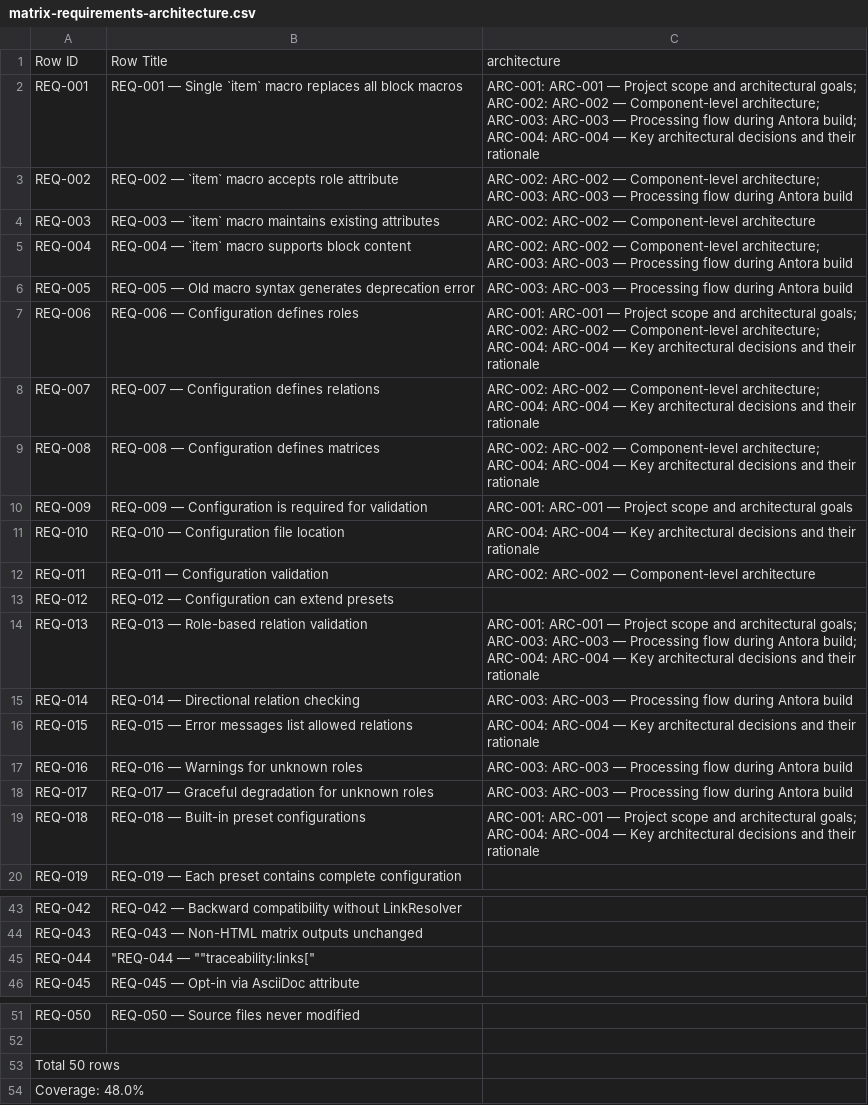
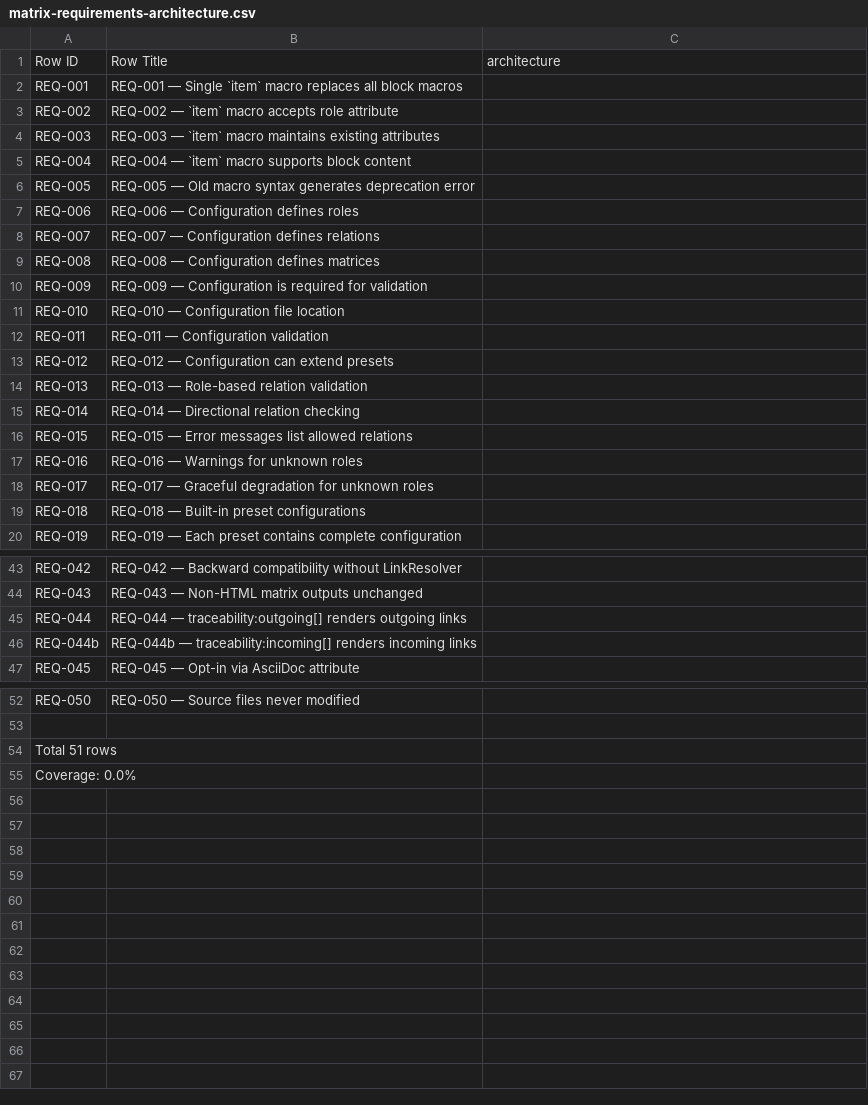
Before and after one commit to rattermeyer/antora-tracer, a CSV file: examples/modules/ROOT/attachments/traceability/matrix-requirements-architecture.csv, drawn as a sheet; only a part is shown, gaps mark what is left out; the diff covers the shown part only.

Commit message:
fix: validate, parse, and render items with brackets in quoted titles
- fix(parser): quote-aware scanner for ] inside title attributes
- fix(parser): allow optional leading whitespace on [#ID, item] macros
- fix(antora): quote-aware unindent, injectTitleIds, and findItemBlocks
- fix(antora): re-check relation types in validate() for cross-file refs
- fix(antora): filter stale pending-target warnings after resolution
- fix(cli): show file, line, and item IDs in validation errors/warnings
- fix(parser): support backslash-escaped inline macros (relation\:ID[])
- fix(parser): remove stray debug console.log
- refactor(preset): clean up requirements-engineering relations
- docs(agents): add conventional commits convention
- chore(example): regenerate traceability attachments

```diff
--- a/examples/modules/ROOT/attachments/traceability/matrix-requirements-architecture.csv
+++ b/examples/modules/ROOT/attachments/traceability/matrix-requirements-architecture.csv
@@ -1,20 +1,20 @@
 Row ID,Row Title,architecture
-REQ-001,REQ-001 — Single `item` macro replaces all block macros,ARC-001: ARC-001 — Project scope and architectural goals; ARC-002: ARC-002 — Component-level architecture; ARC-003: ARC-003 — Processing flow during Antora build; ARC-004: ARC-004 — Key architectural decisions and their rationale
-REQ-002,REQ-002 — `item` macro accepts role attribute,ARC-002: ARC-002 — Component-level architecture; ARC-003: ARC-003 — Processing flow during Antora build
-REQ-003,REQ-003 — `item` macro maintains existing attributes,ARC-002: ARC-002 — Component-level architecture
-REQ-004,REQ-004 — `item` macro supports block content,ARC-002: ARC-002 — Component-level architecture; ARC-003: ARC-003 — Processing flow during Antora build
-REQ-005,REQ-005 — Old macro syntax generates deprecation error,ARC-003: ARC-003 — Processing flow during Antora build
-REQ-006,REQ-006 — Configuration defines roles,ARC-001: ARC-001 — Project scope and architectural goals; ARC-002: ARC-002 — Component-level architecture; ARC-004: ARC-004 — Key architectural decisions and their rationale
-REQ-007,REQ-007 — Configuration defines relations,ARC-002: ARC-002 — Component-level architecture; ARC-004: ARC-004 — Key architectural decisions and their rationale
-REQ-008,REQ-008 — Configuration defines matrices,ARC-002: ARC-002 — Component-level architecture; ARC-004: ARC-004 — Key architectural decisions and their rationale
-REQ-009,REQ-009 — Configuration is required for validation,ARC-001: ARC-001 — Project scope and architectural goals
-REQ-010,REQ-010 — Configuration file location,ARC-004: ARC-004 — Key architectural decisions and their rationale
-REQ-011,REQ-011 — Configuration validation,ARC-002: ARC-002 — Component-level architecture
+REQ-001,REQ-001 — Single `item` macro replaces all block macros,
+REQ-002,REQ-002 — `item` macro accepts role attribute,
+REQ-003,REQ-003 — `item` macro maintains existing attributes,
+REQ-004,REQ-004 — `item` macro supports block content,
+REQ-005,REQ-005 — Old macro syntax generates deprecation error,
+REQ-006,REQ-006 — Configuration defines roles,
+REQ-007,REQ-007 — Configuration defines relations,
+REQ-008,REQ-008 — Configuration defines matrices,
+REQ-009,REQ-009 — Configuration is required for validation,
+REQ-010,REQ-010 — Configuration file location,
+REQ-011,REQ-011 — Configuration validation,
 REQ-012,REQ-012 — Configuration can extend presets,
-REQ-013,REQ-013 — Role-based relation validation,ARC-001: ARC-001 — Project scope and architectural goals; ARC-003: ARC-003 — Processing flow during Antora build; ARC-004: ARC-004 — Key architectural decisions and their rationale
-REQ-014,REQ-014 — Directional relation checking,ARC-003: ARC-003 — Processing flow during Antora build
-REQ-015,REQ-015 — Error messages list allowed relations,ARC-004: ARC-004 — Key architectural decisions and their rationale
-REQ-016,REQ-016 — Warnings for unknown roles,ARC-003: ARC-003 — Processing flow during Antora build
-REQ-017,REQ-017 — Graceful degradation for unknown roles,ARC-003: ARC-003 — Processing flow during Antora build
-REQ-018,REQ-018 — Built-in preset configurations,ARC-001: ARC-001 — Project scope and architectural goals; ARC-004: ARC-004 — Key architectural decisions and their rationale
+REQ-013,REQ-013 — Role-based relation validation,
+REQ-014,REQ-014 — Directional relation checking,
+REQ-015,REQ-015 — Error messages list allowed relations,
+REQ-016,REQ-016 — Warnings for unknown roles,
+REQ-017,REQ-017 — Graceful degradation for unknown roles,
+REQ-018,REQ-018 — Built-in preset configurations,
 REQ-019,REQ-019 — Each preset contains complete configuration,
@@ -44,3 +44,4 @@ REQ-042,REQ-042 — Backward compatibility without LinkResolver,
 REQ-043,REQ-043 — Non-HTML matrix outputs unchanged,
-REQ-044,"""REQ-044 — """"traceability:links[""",
+REQ-044,REQ-044 — traceability:outgoing[] renders outgoing links,
+REQ-044b,REQ-044b — traceability:incoming[] renders incoming links,
 REQ-045,REQ-045 — Opt-in via AsciiDoc attribute,
@@ -52,3 +53,3 @@ REQ-050,REQ-050 — Source files never modified,
 
-Total 50 rows
-Coverage: 48.0%
+Total 51 rows
+Coverage: 0.0%
```
Also changed, not shown: 7 edited cells elsewhere in this file, examples/modules/ROOT/attachments/traceability/matrix-requirements-tests.csv, examples/modules/ROOT/attachments/traceability/nodes.csv, 21 other files.
